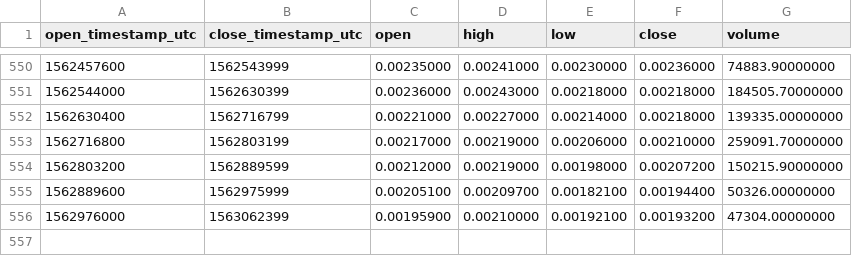
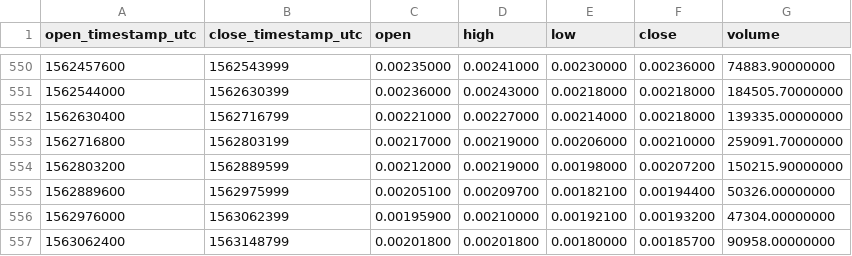
Before and after one commit to cryptobigbro/binance-APPCBNB, a CSV file: binance-APPCBNB-1d.csv, drawn as a sheet; only a part is shown, gaps mark what is left out.

Commit message:
Update OHLCV data.

```diff
--- a/binance-APPCBNB-1d.csv
+++ b/binance-APPCBNB-1d.csv
@@ -556 +556,2 @@ open_timestamp_utc,close_timestamp_utc,open,high,low,close,volume
 1562976000,1563062399,0.00195900,0.00210000,0.00192100,0.00193200,47304.00000000
+1563062400,1563148799,0.00201800,0.00201800,0.00180000,0.00185700,90958.00000000
```
Also changed, not shown: 1 other file.
